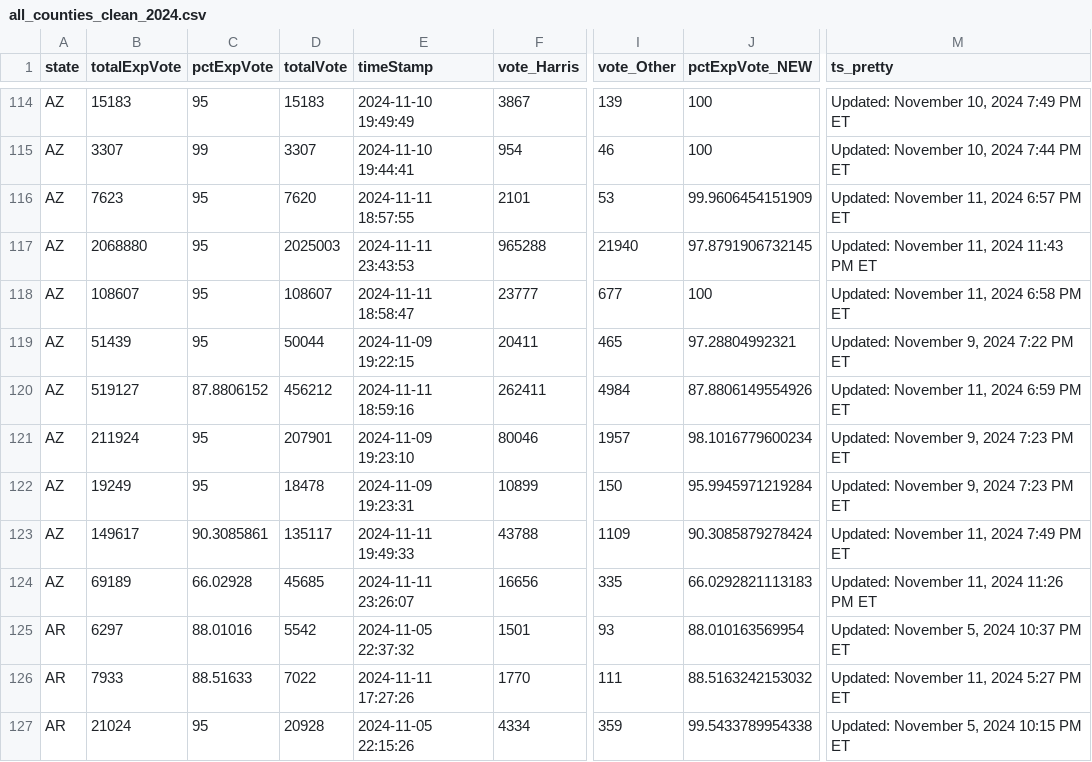
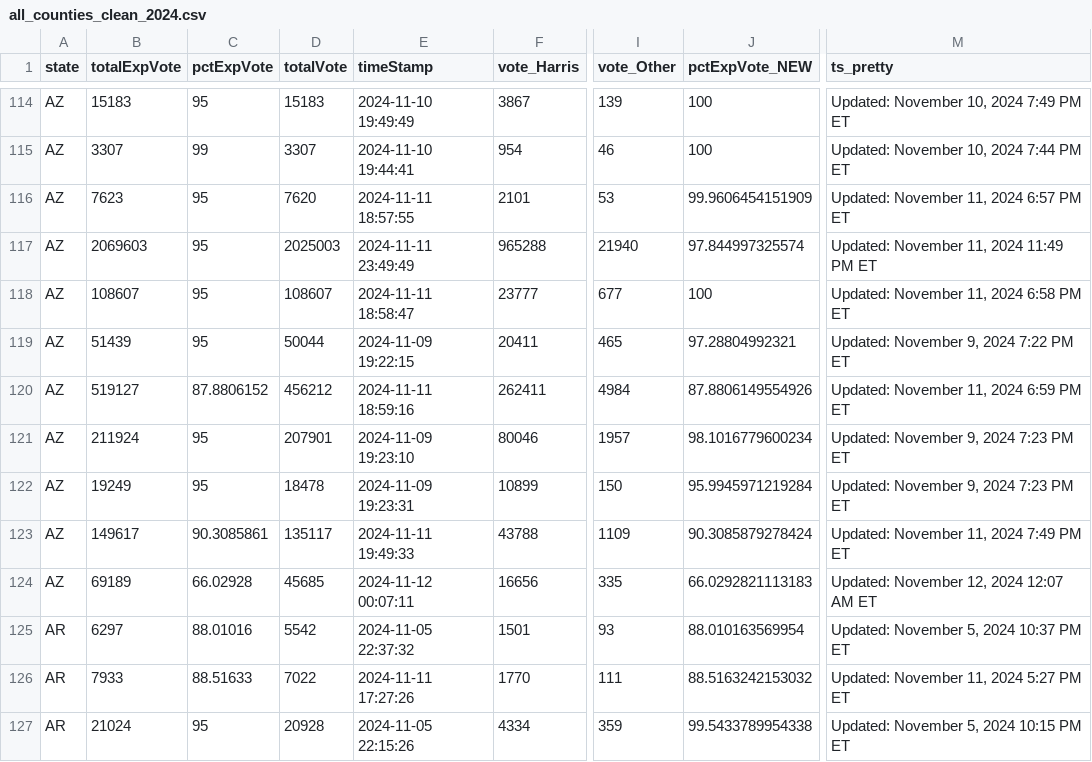
Before and after one commit to cbs-news-data/election-2024-maps, a CSV file: output/all_counties_clean_2024.csv, drawn as a sheet; only a part is shown, gaps mark what is left out; the diff names each change by its address in the sheet, - before the commit and + after, or states it on an @@ line.

Commit message:
Live data updated

```diff
--- a/output/all_counties_clean_2024.csv
+++ b/output/all_counties_clean_2024.csv
-B117 (totalExpVote): 2068880
+B117 (totalExpVote): 2069603
-E117 (timeStamp): 2024-11-11 23:43:53
+E117 (timeStamp): 2024-11-11 23:49:49
-J117 (pctExpVote_NEW): 97.8791906732145
+J117 (pctExpVote_NEW): 97.844997325574
-M117 (ts_pretty): Updated: November 11, 2024 11:43 PM ET
+M117 (ts_pretty): Updated: November 11, 2024 11:49 PM ET
-E124 (timeStamp): 2024-11-11 23:26:07
+E124 (timeStamp): 2024-11-12 00:07:11
-M124 (ts_pretty): Updated: November 11, 2024 11:26 PM ET
+M124 (ts_pretty): Updated: November 12, 2024 12:07 AM ET
```
